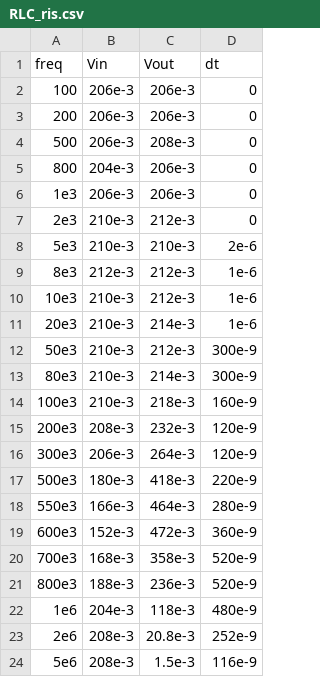
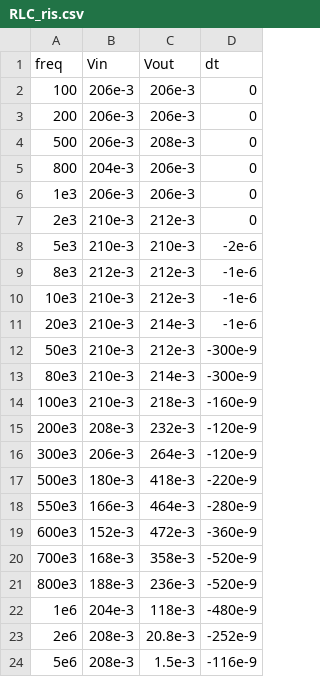
Before and after one commit to RandDouble/LabOEFM, a CSV file: Elettronica/data/RLC_ris.csv, drawn as a sheet.

```diff
--- a/Elettronica/data/RLC_ris.csv
+++ b/Elettronica/data/RLC_ris.csv
@@ -7,18 +7,18 @@ freq,Vin,Vout,dt
 2e3, 210e-3, 212e-3, 0
-5e3, 210e-3, 210e-3, 2e-6
-8e3, 212e-3, 212e-3, 1e-6
-10e3, 210e-3, 212e-3, 1e-6
-20e3, 210e-3, 214e-3, 1e-6
-50e3, 210e-3, 212e-3, 300e-9
-80e3, 210e-3, 214e-3, 300e-9
-100e3, 210e-3, 218e-3, 160e-9
-200e3, 208e-3, 232e-3, 120e-9
-300e3, 206e-3, 264e-3, 120e-9
-500e3, 180e-3, 418e-3, 220e-9
-550e3, 166e-3, 464e-3, 280e-9
-600e3, 152e-3, 472e-3, 360e-9
-700e3, 168e-3, 358e-3, 520e-9
-800e3, 188e-3, 236e-3, 520e-9
-1e6, 204e-3, 118e-3, 480e-9
-2e6, 208e-3, 20.8e-3, 252e-9
-5e6, 208e-3, 1.5e-3, 116e-9
+5e3, 210e-3, 210e-3, -2e-6
+8e3, 212e-3, 212e-3, -1e-6
+10e3, 210e-3, 212e-3, -1e-6
+20e3, 210e-3, 214e-3, -1e-6
+50e3, 210e-3, 212e-3, -300e-9
+80e3, 210e-3, 214e-3, -300e-9
+100e3, 210e-3, 218e-3, -160e-9
+200e3, 208e-3, 232e-3, -120e-9
+300e3, 206e-3, 264e-3, -120e-9
+500e3, 180e-3, 418e-3, -220e-9
+550e3, 166e-3, 464e-3, -280e-9
+600e3, 152e-3, 472e-3, -360e-9
+700e3, 168e-3, 358e-3, -520e-9
+800e3, 188e-3, 236e-3, -520e-9
+1e6, 204e-3, 118e-3, -480e-9
+2e6, 208e-3, 20.8e-3, -252e-9
+5e6, 208e-3, 1.5e-3, -116e-9
```
Also changed, not shown: 4 other files.
